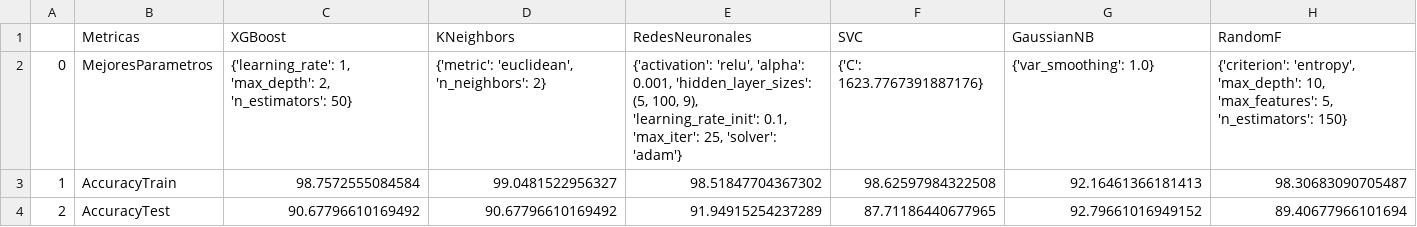
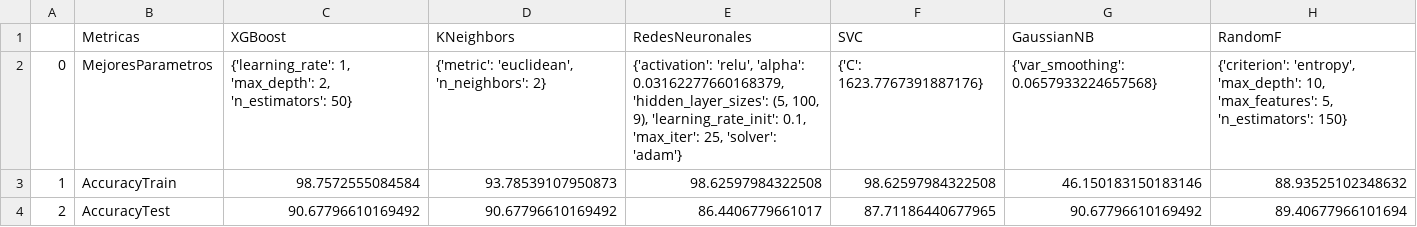
Before and after one commit to lucruzh/ds_avd, a CSV file: data/TEXTIL/DATASET_CO_REAL/310_001_CO_REAL_CV10_ova_1_ResultadoMetricas.csv, drawn as a sheet.

```diff
--- a/data/TEXTIL/DATASET_CO_REAL/310_001_CO_REAL_CV10_ova_1_ResultadoMetricas.csv
+++ b/data/TEXTIL/DATASET_CO_REAL/310_001_CO_REAL_CV10_ova_1_ResultadoMetricas.csv
@@ -1,4 +1,4 @@
 ,Metricas,XGBoost,KNeighbors,RedesNeuronales,SVC,GaussianNB,RandomF
-0,MejoresParametros,"{'learning_rate': 1, 'max_depth': 2, 'n_estimators': 50}","{'metric': 'euclidean', 'n_neighbors': 2}","{'activation': 'relu', 'alpha': 0.001, 'hidden_layer_sizes': (5, 100, 9), 'learning_rate_init': 0.1, 'max_iter': 25, 'solver': 'adam'}",{'C': 1623.7767391887176},{'var_smoothing': 1.0},"{'criterion': 'entropy', 'max_depth': 10, 'max_features': 5, 'n_estimators': 150}"
-1,AccuracyTrain,98.7572555084584,99.0481522956327,98.51847704367302,98.62597984322508,92.16461366181413,98.30683090705487
-2,AccuracyTest,90.67796610169492,90.67796610169492,91.94915254237289,87.71186440677965,92.79661016949152,89.40677966101694
+0,MejoresParametros,"{'learning_rate': 1, 'max_depth': 2, 'n_estimators': 50}","{'metric': 'euclidean', 'n_neighbors': 2}","{'activation': 'relu', 'alpha': 0.03162277660168379, 'hidden_layer_sizes': (5, 100, 9), 'learning_rate_init': 0.1, 'max_iter': 25, 'solver': 'adam'}",{'C': 1623.7767391887176},{'var_smoothing': 0.0657933224657568},"{'criterion': 'entropy', 'max_depth': 10, 'max_features': 5, 'n_estimators': 150}"
+1,AccuracyTrain,98.7572555084584,93.78539107950873,98.62597984322508,98.62597984322508,46.150183150183146,88.93525102348632
+2,AccuracyTest,90.67796610169492,90.67796610169492,86.4406779661017,87.71186440677965,90.67796610169492,89.40677966101694
```
Also changed, not shown: data/TEXTIL/DATASET_CO_REAL/310_002_CO_REAL_CV10_ova_2_ResultadoMetricas.csv, data/TEXTIL/DATASET_CO_REAL/310_005_CO_REAL_CV10_ova_5_ResultadoMetricas.csv, 15 other files.
